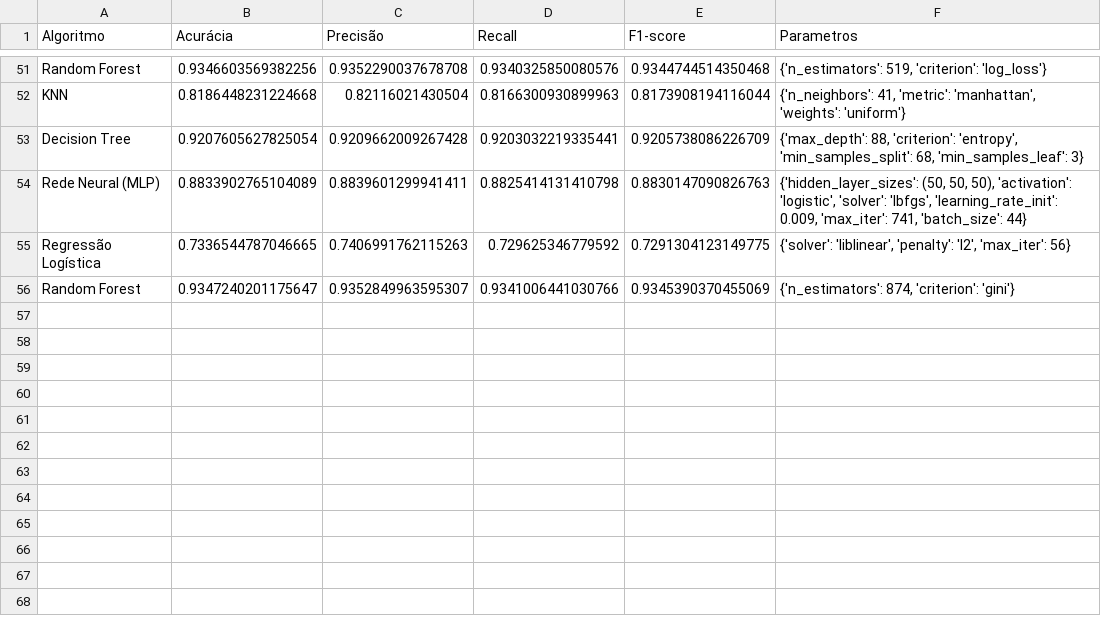
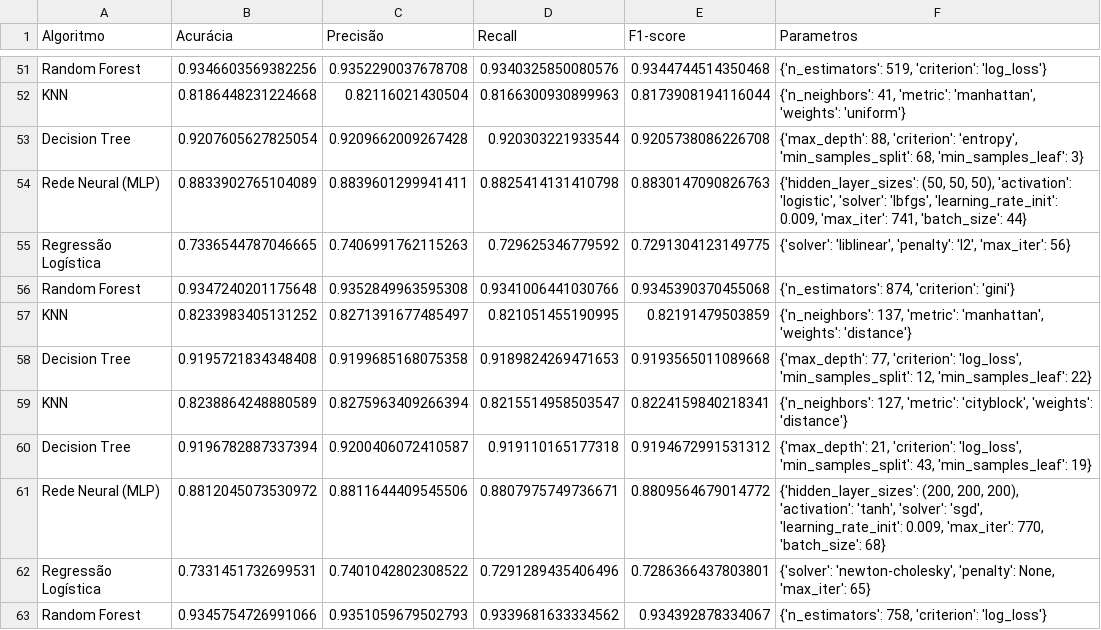
Before and after one commit to filipefreitas011/accsadml43-grupo2-etapaA, a CSV file: metricas_ajustadas.csv, drawn as a sheet; only a part is shown, gaps mark what is left out.

```diff
--- a/metricas_ajustadas.csv
+++ b/metricas_ajustadas.csv
@@ -52,5 +52,12 @@ Random Forest,0.9346603569382256,0.9352290037678708,0.9340325850080576,0.9344744
 KNN,0.8186448231224668,0.82116021430504,0.8166300930899963,0.8173908194116044,"{'n_neighbors': 41, 'metric': 'manhattan', 'weights': 'uniform'}"
-Decision Tree,0.9207605627825054,0.9209662009267428,0.9203032219335441,0.9205738086226709,"{'max_depth': 88, 'criterion': 'entropy', 'min_samples_split': 68, 'min_samples_leaf': 3}"
+Decision Tree,0.9207605627825054,0.9209662009267428,0.920303221933544,0.9205738086226708,"{'max_depth': 88, 'criterion': 'entropy', 'min_samples_split': 68, 'min_samples_leaf': 3}"
 Rede Neural (MLP),0.8833902765104089,0.8839601299941411,0.8825414131410798,0.8830147090826763,"{'hidden_layer_sizes': (50, 50, 50), 'activation': 'logistic', 'solver': 'lbfgs', 'learning_rate_init': 0.009, 'max_iter': 741, 'batch_size': 44}"
 Regressão Logística,0.7336544787046665,0.7406991762115263,0.729625346779592,0.7291304123149775,"{'solver': 'liblinear', 'penalty': 'l2', 'max_iter': 56}"
-Random Forest,0.9347240201175647,0.9352849963595307,0.9341006441030766,0.9345390370455069,"{'n_estimators': 874, 'criterion': 'gini'}"
+Random Forest,0.9347240201175648,0.9352849963595308,0.9341006441030766,0.9345390370455068,"{'n_estimators': 874, 'criterion': 'gini'}"
+KNN,0.8233983405131252,0.8271391677485497,0.821051455190995,0.82191479503859,"{'n_neighbors': 137, 'metric': 'manhattan', 'weights': 'distance'}"
+Decision Tree,0.9195721834348408,0.9199685168075358,0.9189824269471653,0.9193565011089668,"{'max_depth': 77, 'criterion': 'log_loss', 'min_samples_split': 12, 'min_samples_leaf': 22}"
+KNN,0.8238864248880589,0.8275963409266394,0.8215514958503547,0.8224159840218341,"{'n_neighbors': 127, 'metric': 'cityblock', 'weights': 'distance'}"
+Decision Tree,0.9196782887337394,0.9200406072410587,0.919110165177318,0.9194672991531312,"{'max_depth': 21, 'criterion': 'log_loss', 'min_samples_split': 43, 'min_samples_leaf': 19}"
+Rede Neural (MLP),0.8812045073530972,0.8811644409545506,0.8807975749736671,0.8809564679014772,"{'hidden_layer_sizes': (200, 200, 200), 'activation': 'tanh', 'solver': 'sgd', 'learning_rate_init': 0.009, 'max_iter': 770, 'batch_size': 68}"
+Regressão Logística,0.7331451732699531,0.7401042802308522,0.7291289435406496,0.7286366437803801,"{'solver': 'newton-cholesky', 'penalty': None, 'max_iter': 65}"
+Random Forest,0.9345754726991066,0.9351059679502793,0.9339681633334562,0.934392878334067,"{'n_estimators': 758, 'criterion': 'log_loss'}"
```
Also changed, not shown: metricas.csv, 15 other files.
